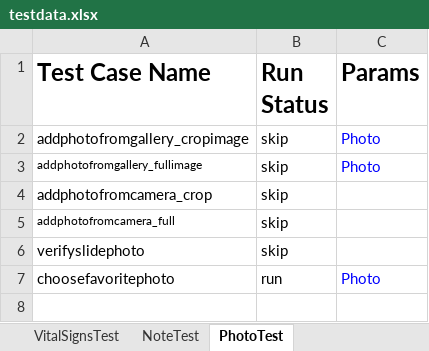
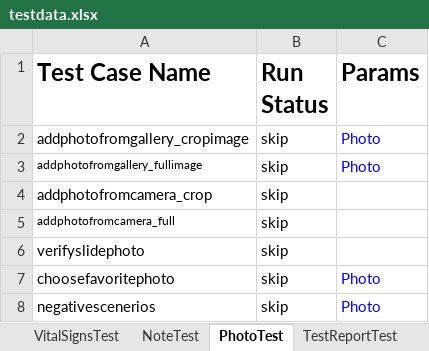
Before and after one commit to vibhor954/carepro, an Excel workbook: src/main/resources/testdata.xlsx, sheet PhotoTest, drawn as a sheet; values as stored, in another font and other column widths than the file's, no borders; the diff names each change by its address in the sheet, - before the commit and + after, or states it on an @@ line.

Commit message:
Added files for Photo and Test Report Test Cases

```diff
--- a/src/main/resources/testdata.xlsx (sheet PhotoTest)
+++ b/src/main/resources/testdata.xlsx (sheet PhotoTest)
+sheet tab: TestReportTest
-B7 (Run Status): run
+B7 (Run Status): skip
+row 8: negativescenerios | skip | Photo
```
Also changed, not shown: 7 other files.
